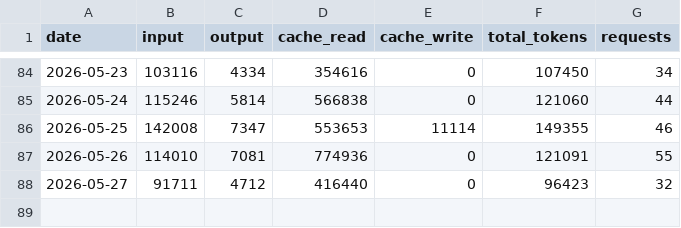
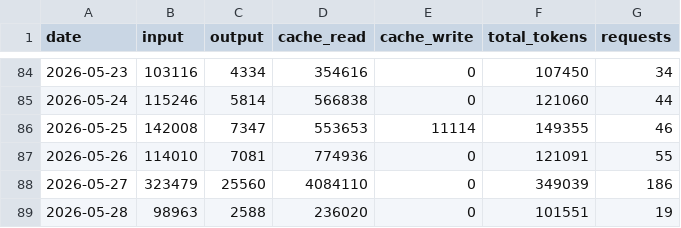
Before and after one commit to jura39bot/count-token, a CSV file: data/daily_tokens.csv, drawn as a sheet; only a part is shown, gaps mark what is left out.

Commit message:
data: daily token count 2026-05-28

```diff
--- a/data/daily_tokens.csv
+++ b/data/daily_tokens.csv
@@ -87,2 +87,3 @@ date,input,output,cache_read,cache_write,total_tokens,requests
 2026-05-26,114010,7081,774936,0,121091,55
-2026-05-27,91711,4712,416440,0,96423,32
+2026-05-27,323479,25560,4084110,0,349039,186
+2026-05-28,98963,2588,236020,0,101551,19
```
Also changed, not shown: 1 other file.
